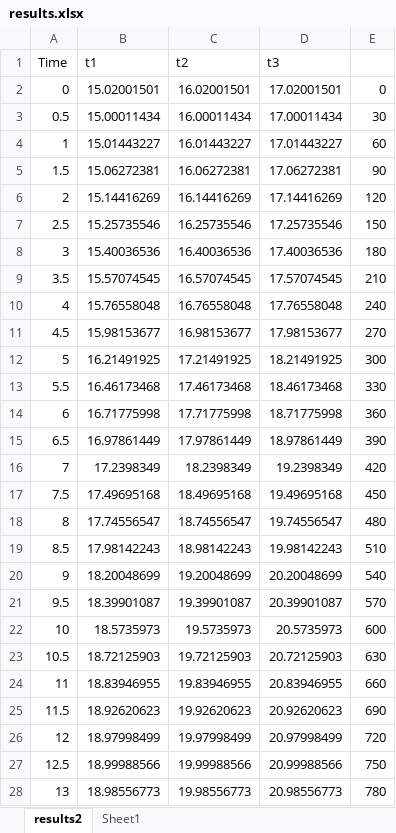
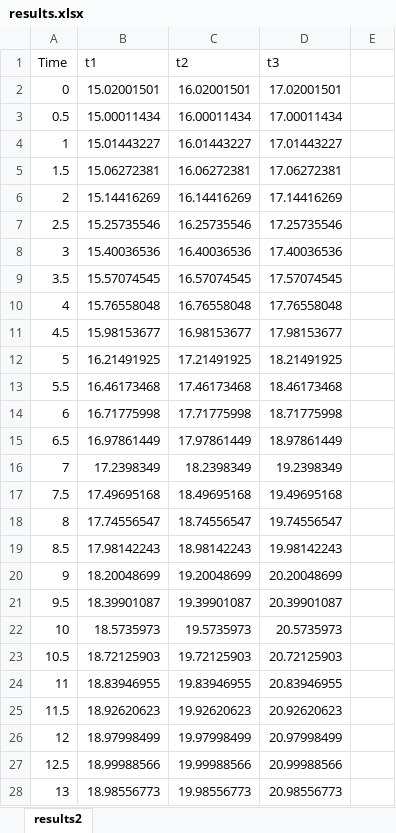
Before and after one commit to wong-ziyi/Cosinor_Analysis_of_Rhythms, an Excel workbook: www/Example/results.xlsx, sheet results2, drawn as a sheet; only a part is shown; values as stored, in another font and other column widths than the file's, no borders; the diff covers the shown part only; the diff names each change by its address in the sheet, - before the commit and + after, or states it on an @@ line.

```diff
--- a/www/Example/results.xlsx (sheet results2)
+++ b/www/Example/results.xlsx (sheet results2)
-sheet tab: Sheet1
-E2: 0
+E2: (empty)
-E3: 30
+E3: (empty)
-E4: 60
+E4: (empty)
-E5: 90
+E5: (empty)
-E6: 120
+E6: (empty)
-E7: 150
+E7: (empty)
-E8: 180
+E8: (empty)
-E9: 210
+E9: (empty)
-E10: 240
+E10: (empty)
-E11: 270
+E11: (empty)
-E12: 300
+E12: (empty)
-E13: 330
+E13: (empty)
-E14: 360
+E14: (empty)
-E15: 390
+E15: (empty)
-E16: 420
+E16: (empty)
-E17: 450
+E17: (empty)
-E18: 480
+E18: (empty)
-E19: 510
+E19: (empty)
-E20: 540
+E20: (empty)
-E21: 570
+E21: (empty)
-E22: 600
+E22: (empty)
-E23: 630
+E23: (empty)
-E24: 660
+E24: (empty)
-E25: 690
+E25: (empty)
-E26: 720
+E26: (empty)
-E27: 750
+E27: (empty)
-E28: 780
+E28: (empty)
```
Also changed, not shown: 39 edited cells elsewhere in this sheet.
